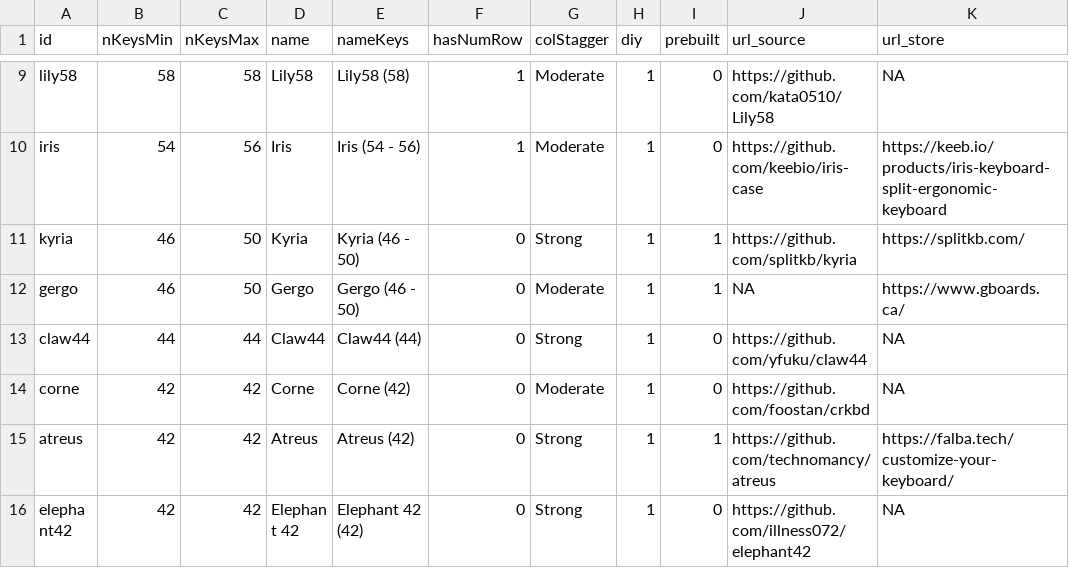
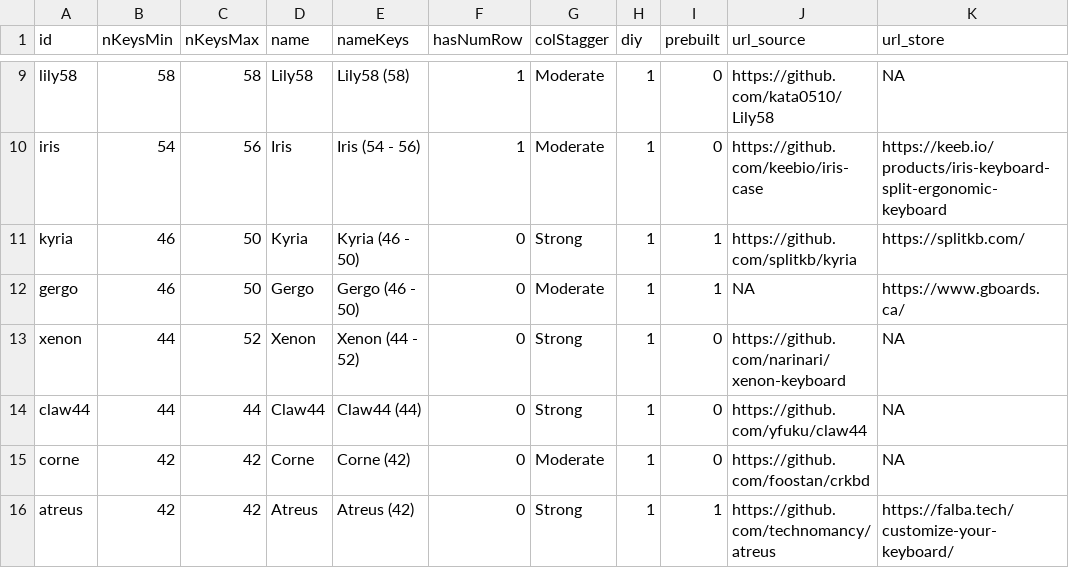
Before and after one commit to jhelvy/splitKbCompare, a CSV file: keyboards.csv, drawn as a sheet; only a part is shown, gaps mark what is left out; the shorter side is filled out with more unchanged rows; the diff names each change by its address in the sheet, - before the commit and + after, or states it on an @@ line.

Commit message:
added and deployed xenon board

```diff
--- a/keyboards.csv
+++ b/keyboards.csv
+row 13: xenon | 44 | 52 | Xenon | Xenon (44 - 52) | 0 | Strong | 1 | 0 | https://github.com/narinari/xenon-keyboard | NA
```
Also changed, not shown: 5 other files.
